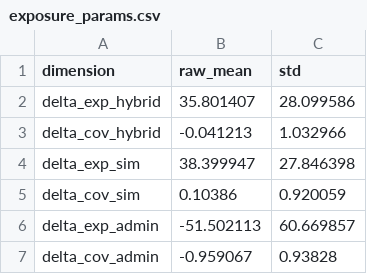
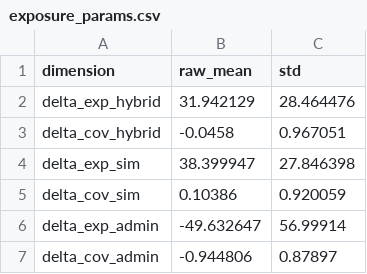
Before and after one commit to DianaElisa02/IMVmasterthesis, a CSV file: output/exposure/exposure_params.csv, drawn as a sheet.

```diff
--- a/output/exposure/exposure_params.csv
+++ b/output/exposure/exposure_params.csv
@@ -1,7 +1,7 @@
 dimension,raw_mean,std
-delta_exp_hybrid,35.801407,28.099586
-delta_cov_hybrid,-0.041213,1.032966
+delta_exp_hybrid,31.942129,28.464476
+delta_cov_hybrid,-0.0458,0.967051
 delta_exp_sim,38.399947,27.846398
 delta_cov_sim,0.10386,0.920059
-delta_exp_admin,-51.502113,60.669857
-delta_cov_admin,-0.959067,0.93828
+delta_exp_admin,-49.632647,56.99914
+delta_cov_admin,-0.944806,0.87897
```
Also changed, not shown: output/dataset_checks.csv, output/exposure/exposure_index.csv, 10 other files.
